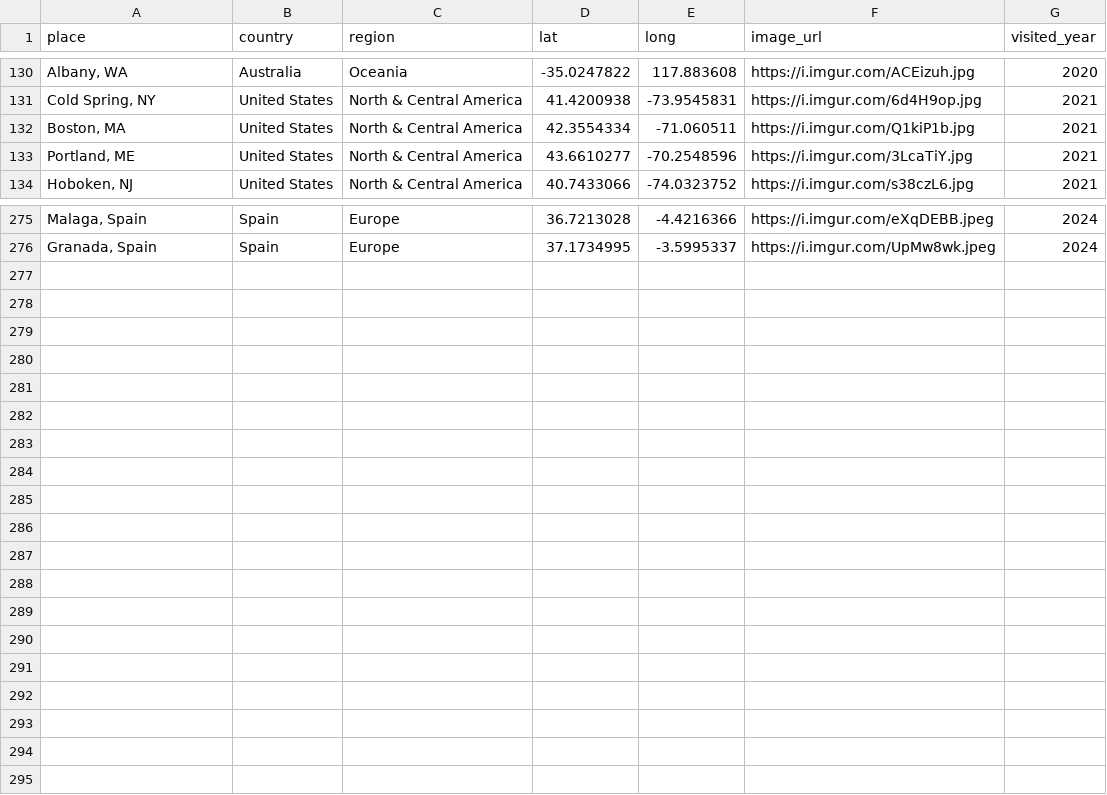
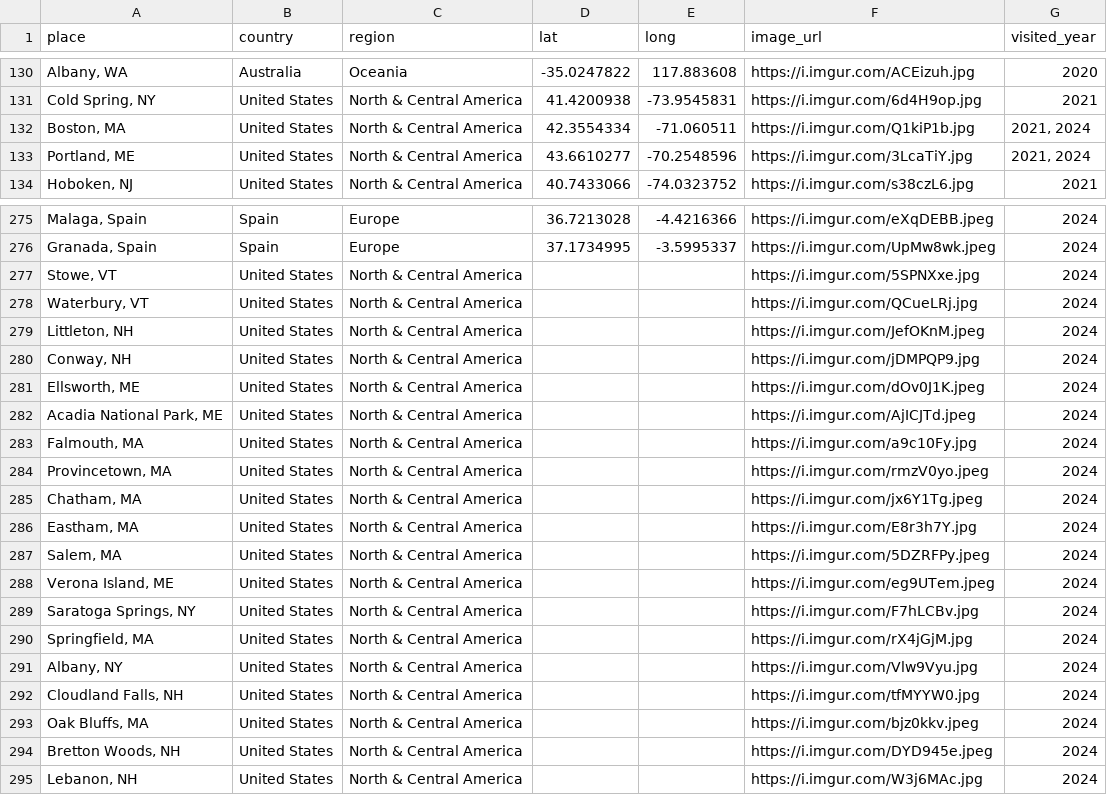
Before and after one commit to liamtk/liamtk.github.io, a CSV file: pages/pages-assets/places/combined.csv, drawn as a sheet; only a part is shown, gaps mark what is left out; the diff names each change by its address in the sheet, - before the commit and + after, or states it on an @@ line.

Commit message:
update places.html map

```diff
--- a/pages/pages-assets/places/combined.csv
+++ b/pages/pages-assets/places/combined.csv
-G132:G133 (visited_year): 2021
+G132:G133 (visited_year): 2021, 2024
+row 277: Stowe, VT | United States | North & Central America |  |  | https://i.imgur.com/5SPNXxe.jpg | 2024
+row 278: Waterbury, VT | United States | North & Central America |  |  | https://i.imgur.com/QCueLRj.jpg | 2024
+row 279: Littleton, NH | United States | North & Central America |  |  | https://i.imgur.com/JefOKnM.jpeg | 2024
+row 280: Conway, NH | United States | North & Central America |  |  | https://i.imgur.com/jDMPQP9.jpg | 2024
+row 281: Ellsworth, ME | United States | North & Central America |  |  | https://i.imgur.com/dOv0J1K.jpeg | 2024
+row 282: Acadia National Park, ME | United States | North & Central America |  |  | https://i.imgur.com/AjICJTd.jpeg | 2024
+row 283: Falmouth, MA | United States | North & Central America |  |  | https://i.imgur.com/a9c10Fy.jpg | 2024
+row 284: Provincetown, MA | United States | North & Central America |  |  | https://i.imgur.com/rmzV0yo.jpeg | 2024
+row 285: Chatham, MA | United States | North & Central America |  |  | https://i.imgur.com/jx6Y1Tg.jpeg | 2024
+row 286: Eastham, MA | United States | North & Central America |  |  | https://i.imgur.com/E8r3h7Y.jpg | 2024
+row 287: Salem, MA | United States | North & Central America |  |  | https://i.imgur.com/5DZRFPy.jpeg | 2024
+row 288: Verona Island, ME | United States | North & Central America |  |  | https://i.imgur.com/eg9UTem.jpeg | 2024
+row 289: Saratoga Springs, NY | United States | North & Central America |  |  | https://i.imgur.com/F7hLCBv.jpg | 2024
+row 290: Springfield, MA | United States | North & Central America |  |  | https://i.imgur.com/rX4jGjM.jpg | 2024
+row 291: Albany, NY | United States | North & Central America |  |  | https://i.imgur.com/Vlw9Vyu.jpg | 2024
+row 292: Cloudland Falls, NH | United States | North & Central America |  |  | https://i.imgur.com/tfMYYW0.jpg | 2024
+row 293: Oak Bluffs, MA | United States | North & Central America |  |  | https://i.imgur.com/bjz0kkv.jpeg | 2024
+row 294: Bretton Woods, NH | United States | North & Central America |  |  | https://i.imgur.com/DYD945e.jpeg | 2024
+row 295: Lebanon, NH | United States | North & Central America |  |  | https://i.imgur.com/W3j6MAc.jpg | 2024
```
Also changed, not shown: 2 other files.
